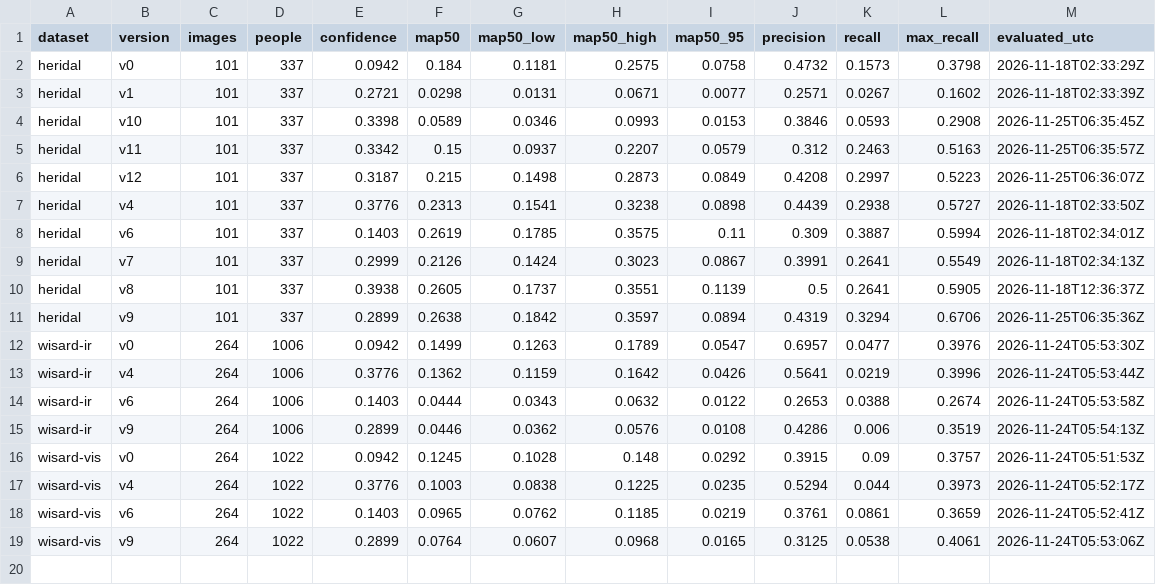
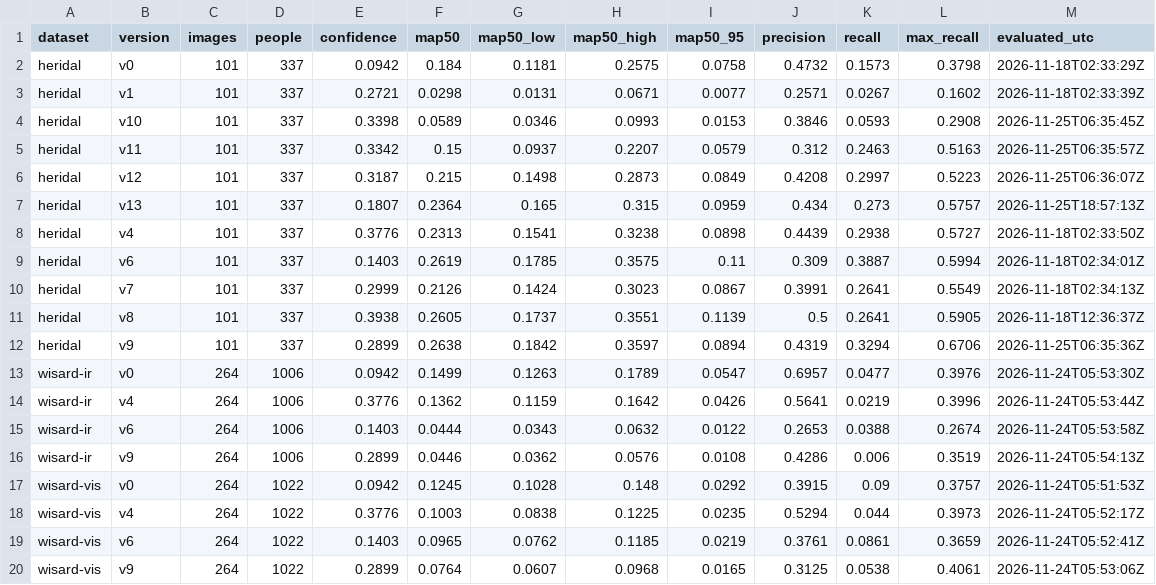
Before and after one commit to kartik-joshi/sardrone, a CSV file: docs/results/extra_real.csv, drawn as a sheet; the diff names each change by its address in the sheet, - before the commit and + after, or states it on an @@ line.

```diff
--- a/docs/results/extra_real.csv
+++ b/docs/results/extra_real.csv
+row 7: heridal | v13 | 101 | 337 | 0.1807 | 0.2364 | 0.165 | 0.315 | 0.0959 | 0.434 | 0.273 | 0.5757 | 2026-11-25T18:57:13Z
```
Also changed, not shown: docs/results/scorecard.csv, 7 other files.
